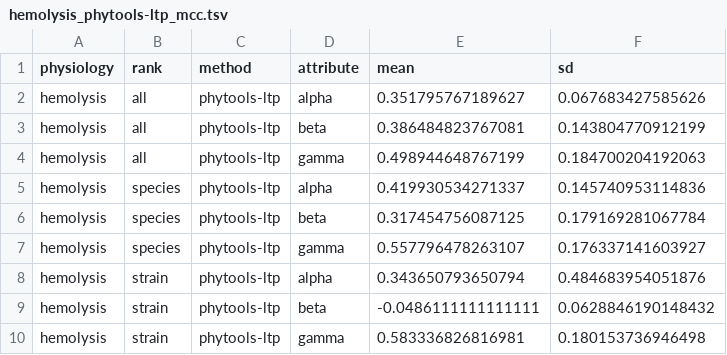
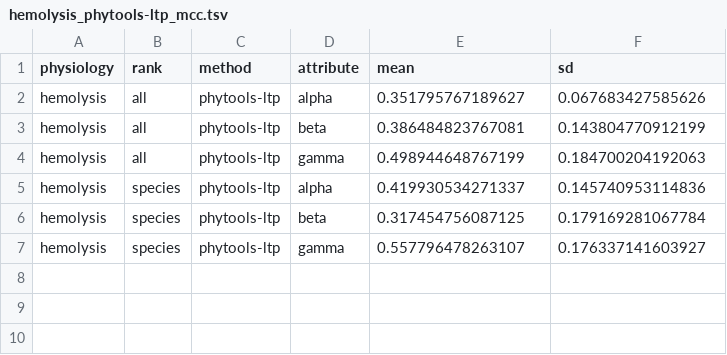
Before and after one commit to sdgamboa/taxPProValidation, a TSV file: discrete-multistate-intersection/hemolysis_phytools-ltp_mcc.tsv, drawn as a sheet; the diff names each change by its address in the sheet, - before the commit and + after, or states it on an @@ line.

```diff
--- a/discrete-multistate-intersection/hemolysis_phytools-ltp_mcc.tsv
+++ b/discrete-multistate-intersection/hemolysis_phytools-ltp_mcc.tsv
-row 8: hemolysis | strain | phytools-ltp | alpha | 0.343650793650794 | 0.484683954051876
-row 9: hemolysis | strain | phytools-ltp | beta | -0.0486111111111111 | 0.0628846190148432
-row 10: hemolysis | strain | phytools-ltp | gamma | 0.583336826816981 | 0.180153736946498
```
Also changed, not shown: discrete-multistate-intersection/arrangement_phytools-ltp_mcc.tsv, discrete-multistate-intersection/discrete_multistate_summary.tsv, 36 other files.
